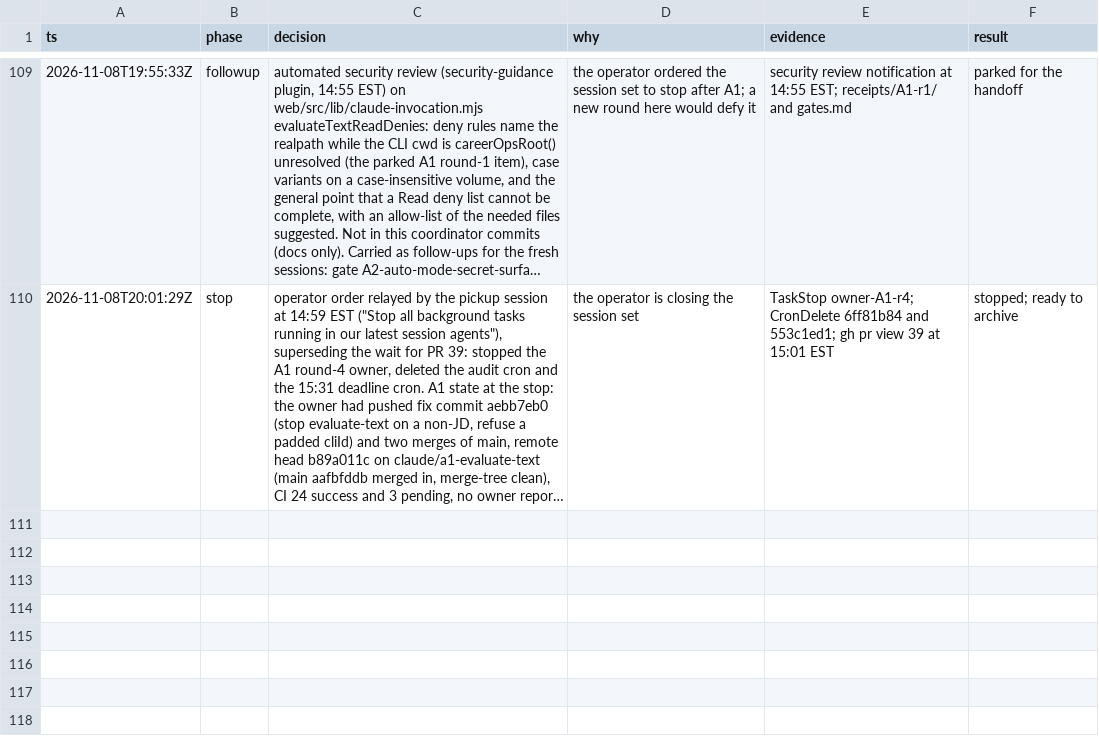
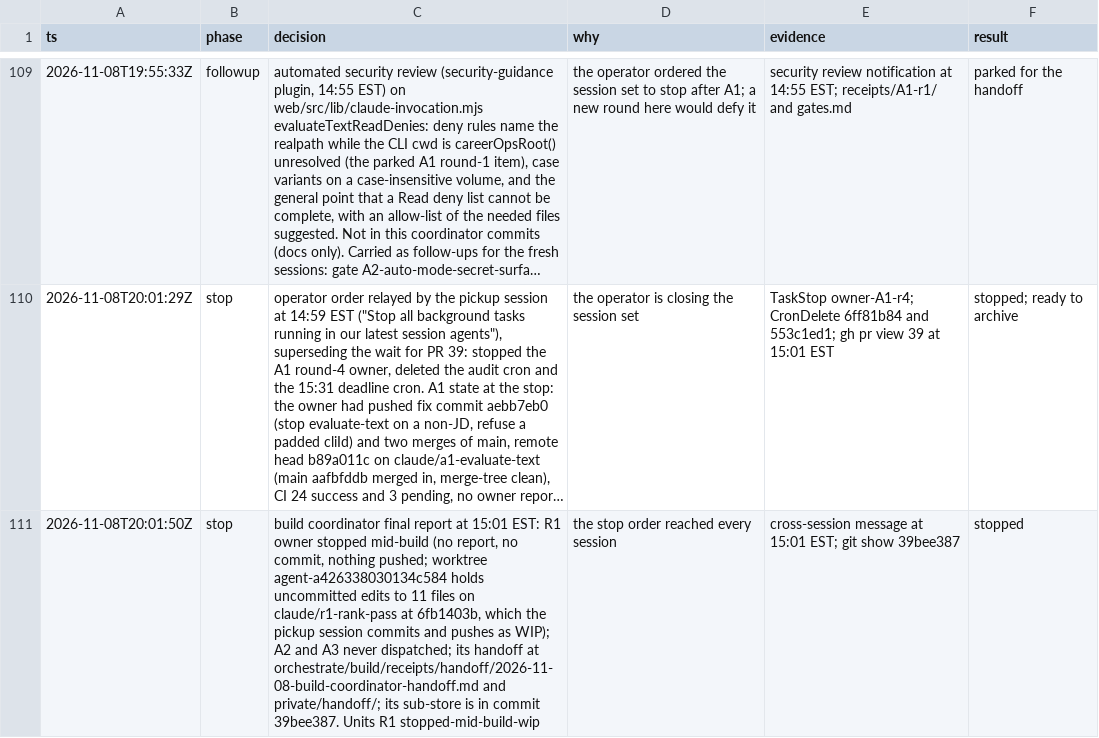
Before and after one commit to jrmatherly/career-ops, a TSV file: docs/superpowers/research/2026-11-08-scan-automation-and-platform/decisions.tsv, drawn as a sheet; only a part is shown, gaps mark what is left out; long unchanged cells end in …; the diff names each change by its address in the sheet, - before the commit and + after, or states it on an @@ line.

```diff
--- a/docs/superpowers/research/2026-11-08-scan-automation-and-platform/decisions.tsv
+++ b/docs/superpowers/research/2026-11-08-scan-automation-and-platform/decisions.tsv
+row 111: 2026-11-08T20:01:50Z | stop | build coordinator final report at 15:01 EST: R1 owner stopped mid-build (no report, no commit, nothing pushed; worktree agent-a426338030134c584 holds uncommitted edits to 11 files on claude/r1-rank-pass at 6fb1403b, which the pickup session commits and pushes as WIP); A2 and A3 never dispatched; its handoff at orchestrate/build/receipts/handoff/2026-11-08-build-coordinator-handoff.md and private/handoff/; its sub-store is in commit 39bee387. Units R1 stopped-mid-build-wip | the stop order reached every session | cross-session message at 15:01 EST; git show 39bee387 | stopped
```
Also changed, not shown: docs/superpowers/research/2026-11-08-scan-automation-and-platform/orchestrate/units.tsv.
